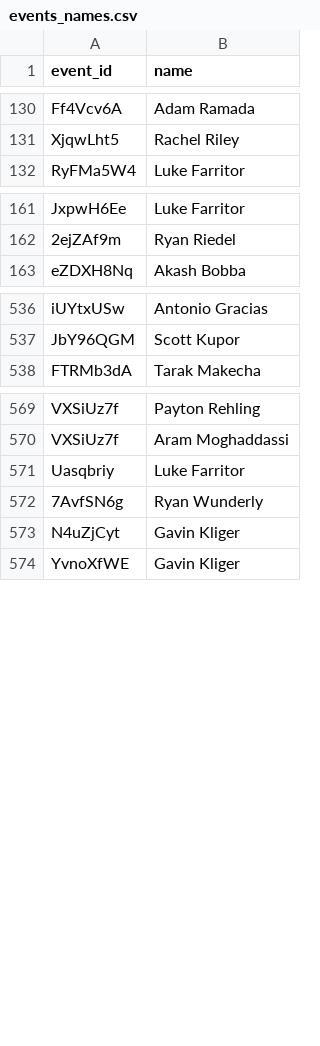
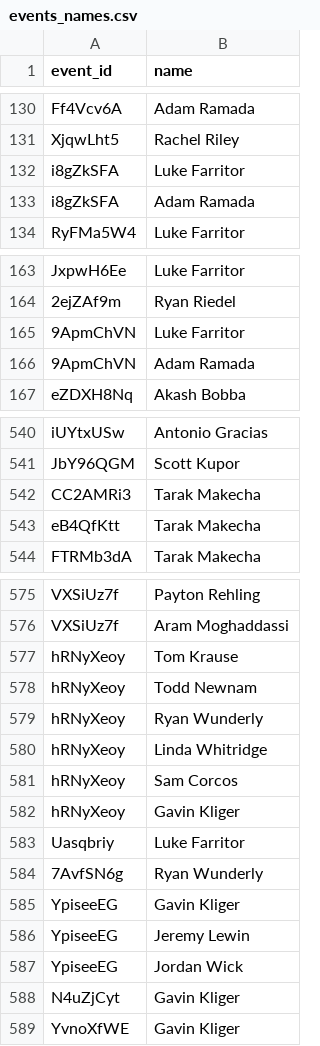
Before and after one commit to harrisj/trump_data, a CSV file: it_modernization/db/import/events_names.csv, drawn as a sheet; only a part is shown, gaps mark what is left out; the diff covers the shown part only.

```diff
--- a/it_modernization/db/import/events_names.csv
+++ b/it_modernization/db/import/events_names.csv
@@ -131,2 +131,4 @@ Ff4Vcv6A,Adam Ramada
 XjqwLht5,Rachel Riley
+i8gZkSFA,Luke Farritor
+i8gZkSFA,Adam Ramada
 RyFMa5W4,Luke Farritor
@@ -162,2 +164,4 @@ JxpwH6Ee,Luke Farritor
 2ejZAf9m,Ryan Riedel
+9ApmChVN,Luke Farritor
+9ApmChVN,Adam Ramada
 eZDXH8Nq,Akash Bobba
@@ -537,2 +541,4 @@ iUYtxUSw,Antonio Gracias
 JbY96QGM,Scott Kupor
+CC2AMRi3,Tarak Makecha
+eB4QfKtt,Tarak Makecha
 FTRMb3dA,Tarak Makecha
@@ -570,4 +576,13 @@ VXSiUz7f,Payton Rehling
 VXSiUz7f,Aram Moghaddassi
+hRNyXeoy,Tom Krause
+hRNyXeoy,Todd Newnam
+hRNyXeoy,Ryan Wunderly
+hRNyXeoy,Linda Whitridge
+hRNyXeoy,Sam Corcos
+hRNyXeoy,Gavin Kliger
 Uasqbriy,Luke Farritor
 7AvfSN6g,Ryan Wunderly
+YpiseeEG,Gavin Kliger
+YpiseeEG,Jeremy Lewin
+YpiseeEG,Jordan Wick
 N4uZjCyt,Gavin Kliger
```
Also changed, not shown: 2 added rows elsewhere in this file, it_modernization/db/import/events.csv, it_modernization/db/import/events_agencies.csv, 12 other files.
